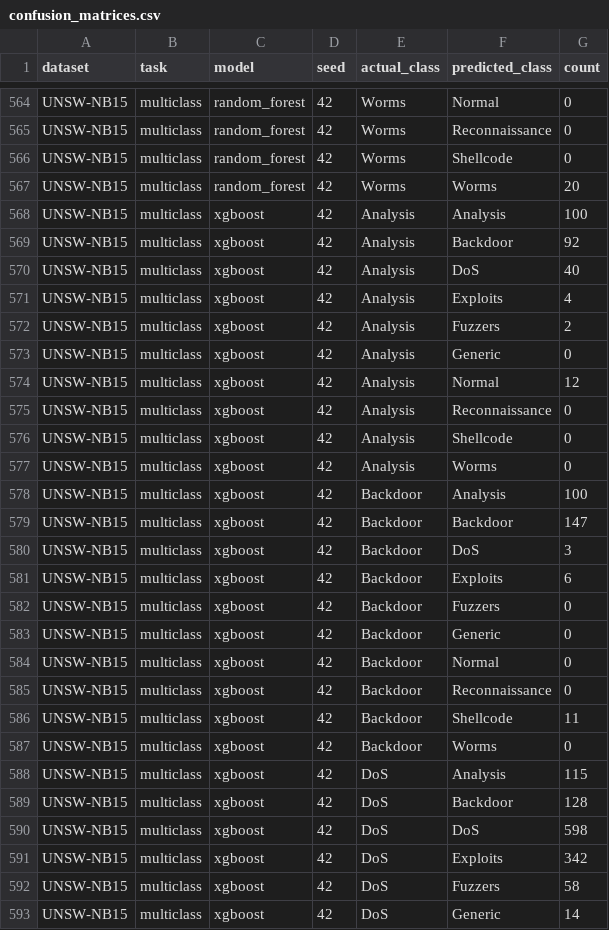
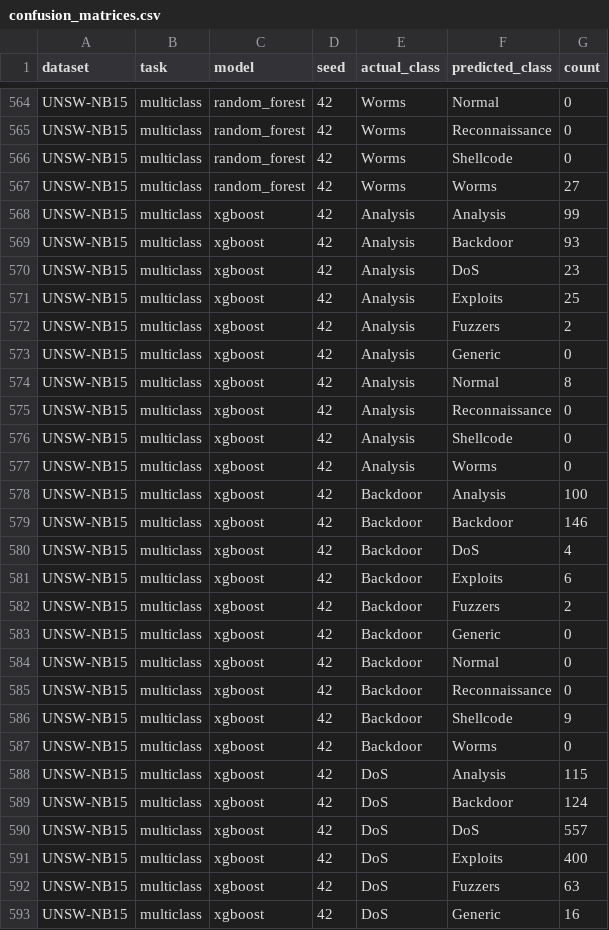
Before and after one commit to prosk67/ids-xai, a CSV file: outputs/confusion_matrices.csv, drawn as a sheet; only a part is shown, gaps mark what is left out; the diff covers the shown part only.

```diff
--- a/outputs/confusion_matrices.csv
+++ b/outputs/confusion_matrices.csv
@@ -566,10 +566,10 @@ UNSW-NB15,multiclass,random_forest,42,Worms,Reconnaissance,0
 UNSW-NB15,multiclass,random_forest,42,Worms,Shellcode,0
-UNSW-NB15,multiclass,random_forest,42,Worms,Worms,20
-UNSW-NB15,multiclass,xgboost,42,Analysis,Analysis,100
-UNSW-NB15,multiclass,xgboost,42,Analysis,Backdoor,92
-UNSW-NB15,multiclass,xgboost,42,Analysis,DoS,40
-UNSW-NB15,multiclass,xgboost,42,Analysis,Exploits,4
+UNSW-NB15,multiclass,random_forest,42,Worms,Worms,27
+UNSW-NB15,multiclass,xgboost,42,Analysis,Analysis,99
+UNSW-NB15,multiclass,xgboost,42,Analysis,Backdoor,93
+UNSW-NB15,multiclass,xgboost,42,Analysis,DoS,23
+UNSW-NB15,multiclass,xgboost,42,Analysis,Exploits,25
 UNSW-NB15,multiclass,xgboost,42,Analysis,Fuzzers,2
 UNSW-NB15,multiclass,xgboost,42,Analysis,Generic,0
-UNSW-NB15,multiclass,xgboost,42,Analysis,Normal,12
+UNSW-NB15,multiclass,xgboost,42,Analysis,Normal,8
 UNSW-NB15,multiclass,xgboost,42,Analysis,Reconnaissance,0
@@ -578,6 +578,6 @@ UNSW-NB15,multiclass,xgboost,42,Analysis,Worms,0
 UNSW-NB15,multiclass,xgboost,42,Backdoor,Analysis,100
-UNSW-NB15,multiclass,xgboost,42,Backdoor,Backdoor,147
-UNSW-NB15,multiclass,xgboost,42,Backdoor,DoS,3
+UNSW-NB15,multiclass,xgboost,42,Backdoor,Backdoor,146
+UNSW-NB15,multiclass,xgboost,42,Backdoor,DoS,4
 UNSW-NB15,multiclass,xgboost,42,Backdoor,Exploits,6
-UNSW-NB15,multiclass,xgboost,42,Backdoor,Fuzzers,0
+UNSW-NB15,multiclass,xgboost,42,Backdoor,Fuzzers,2
 UNSW-NB15,multiclass,xgboost,42,Backdoor,Generic,0
@@ -585,9 +585,9 @@ UNSW-NB15,multiclass,xgboost,42,Backdoor,Normal,0
 UNSW-NB15,multiclass,xgboost,42,Backdoor,Reconnaissance,0
-UNSW-NB15,multiclass,xgboost,42,Backdoor,Shellcode,11
+UNSW-NB15,multiclass,xgboost,42,Backdoor,Shellcode,9
 UNSW-NB15,multiclass,xgboost,42,Backdoor,Worms,0
 UNSW-NB15,multiclass,xgboost,42,DoS,Analysis,115
-UNSW-NB15,multiclass,xgboost,42,DoS,Backdoor,128
-UNSW-NB15,multiclass,xgboost,42,DoS,DoS,598
-UNSW-NB15,multiclass,xgboost,42,DoS,Exploits,342
-UNSW-NB15,multiclass,xgboost,42,DoS,Fuzzers,58
-UNSW-NB15,multiclass,xgboost,42,DoS,Generic,14
+UNSW-NB15,multiclass,xgboost,42,DoS,Backdoor,124
+UNSW-NB15,multiclass,xgboost,42,DoS,DoS,557
+UNSW-NB15,multiclass,xgboost,42,DoS,Exploits,400
+UNSW-NB15,multiclass,xgboost,42,DoS,Fuzzers,63
+UNSW-NB15,multiclass,xgboost,42,DoS,Generic,16
```
Also changed, not shown: 181 edited cells elsewhere in this file, outputs/explanation_summary.csv, outputs/extended/literature_purpose_coverage.csv, 54 other files.
